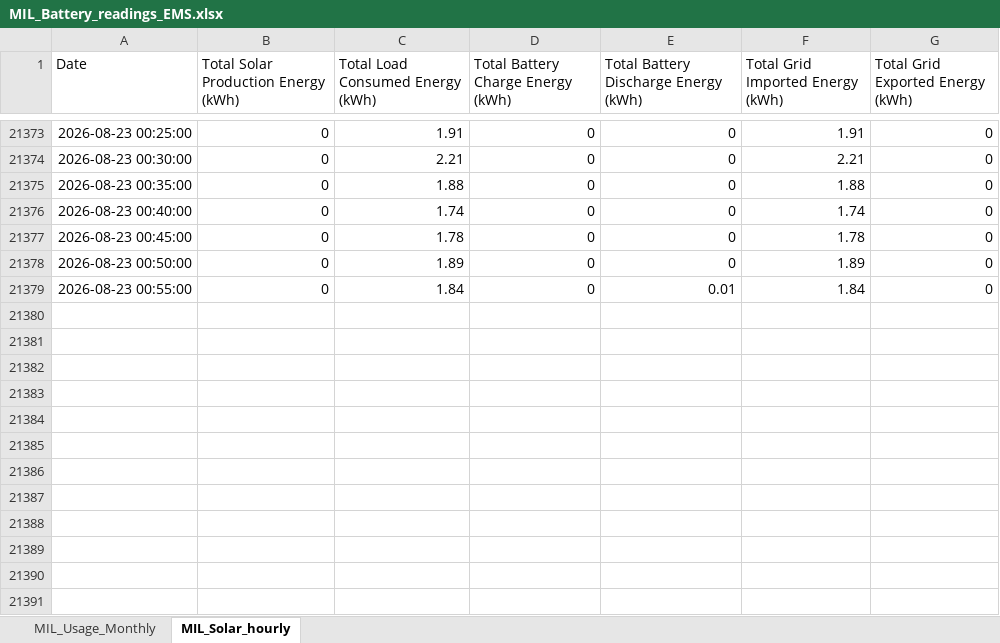
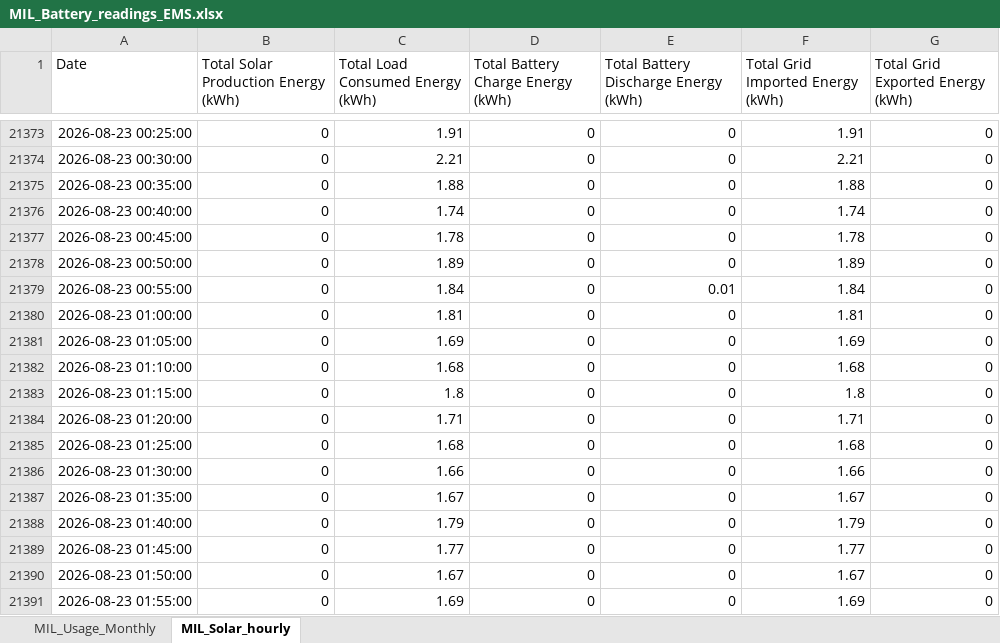
Before and after one commit to ruanvanheerden97/voltano-millenial-billing, an Excel workbook: MIL_Battery_readings_EMS.xlsx, sheet MIL_Solar_hourly, drawn as a sheet; only a part is shown, gaps mark what is left out; values as stored, in another font and other column widths than the file's, no borders; the diff names each change by its address in the sheet, - before the commit and + after, or states it on an @@ line.

Commit message:
Auto update EMS data - 2026-08-23 02:06

```diff
--- a/MIL_Battery_readings_EMS.xlsx (sheet MIL_Solar_hourly)
+++ b/MIL_Battery_readings_EMS.xlsx (sheet MIL_Solar_hourly)
+row 21380: 2026-08-23 01:00:00 | 0 | 1.81 | 0 | 0 | 1.81 | 0
+row 21381: 2026-08-23 01:05:00 | 0 | 1.69 | 0 | 0 | 1.69 | 0
+row 21382: 2026-08-23 01:10:00 | 0 | 1.68 | 0 | 0 | 1.68 | 0
+row 21383: 2026-08-23 01:15:00 | 0 | 1.8 | 0 | 0 | 1.8 | 0
+row 21384: 2026-08-23 01:20:00 | 0 | 1.71 | 0 | 0 | 1.71 | 0
+row 21385: 2026-08-23 01:25:00 | 0 | 1.68 | 0 | 0 | 1.68 | 0
+row 21386: 2026-08-23 01:30:00 | 0 | 1.66 | 0 | 0 | 1.66 | 0
+row 21387: 2026-08-23 01:35:00 | 0 | 1.67 | 0 | 0 | 1.67 | 0
+row 21388: 2026-08-23 01:40:00 | 0 | 1.79 | 0 | 0 | 1.79 | 0
+row 21389: 2026-08-23 01:45:00 | 0 | 1.77 | 0 | 0 | 1.77 | 0
+row 21390: 2026-08-23 01:50:00 | 0 | 1.67 | 0 | 0 | 1.67 | 0
+row 21391: 2026-08-23 01:55:00 | 0 | 1.69 | 0 | 0 | 1.69 | 0
```
Also changed, not shown: sheet MIL_Usage_Monthly.
